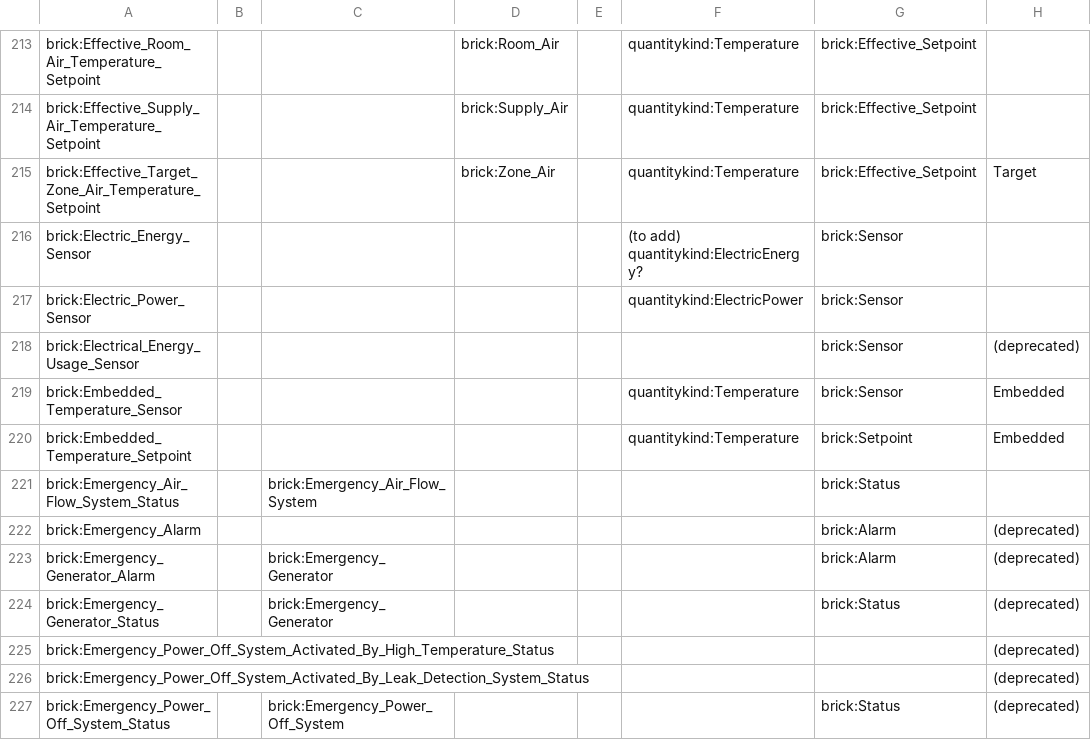
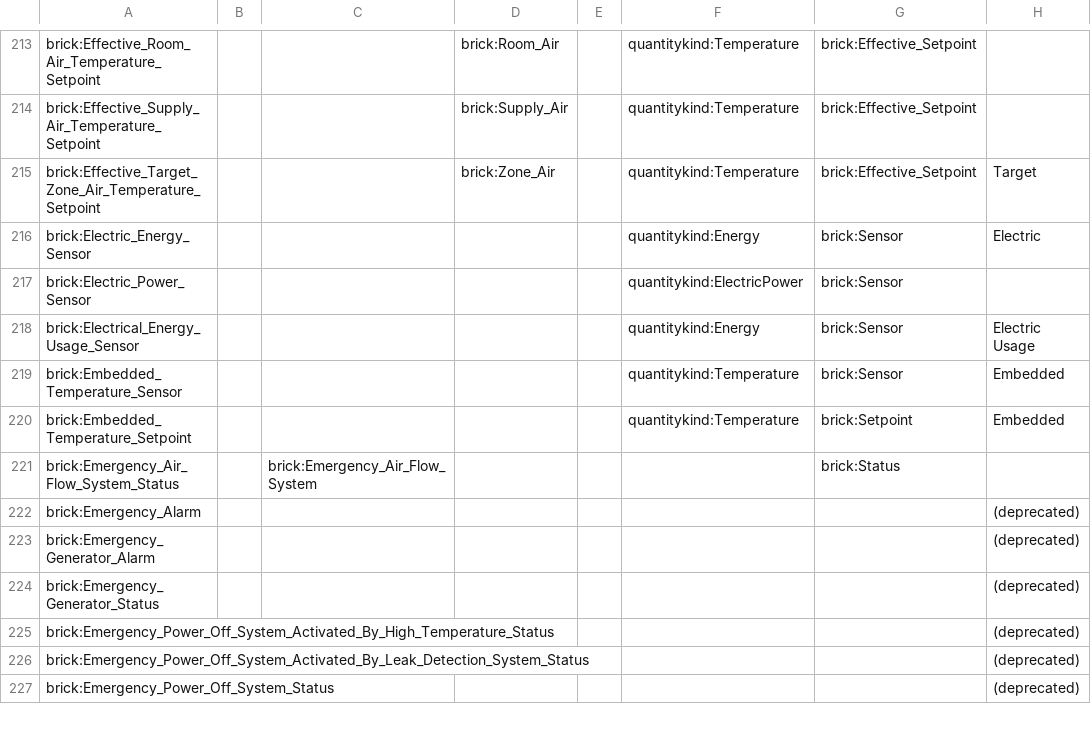
Before and after one commit to BrickSchema/Brick2-specification-drafting, a CSV file: point-attributes/points.csv, drawn as a sheet; only a part is shown, gaps mark what is left out; the diff covers the shown part only; the diff names each change by its address in the sheet, - before the commit and + after, or states it on an @@ line.

```diff
--- a/point-attributes/points.csv
+++ b/point-attributes/points.csv
-F216: (to add) quantitykind:ElectricEnergy?
+F216: quantitykind:Energy
-H216: (empty)
+H216: Electric
-F218: (empty)
+F218: quantitykind:Energy
-H218: (deprecated)
+H218: Electric Usage
-G222:G223: brick:Alarm
+G222:G223: (empty)
-C223:C224: brick:Emergency_Generator
+C223:C224: (empty)
-G224: brick:Status
+G224: (empty)
-C227: brick:Emergency_Power_Off_System
+C227: (empty)
-G227: brick:Status
+G227: (empty)
```
Also changed, not shown: 150 edited cells elsewhere in this file, 3 other files.
